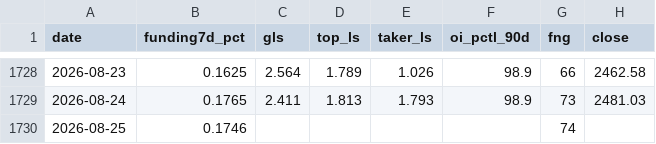
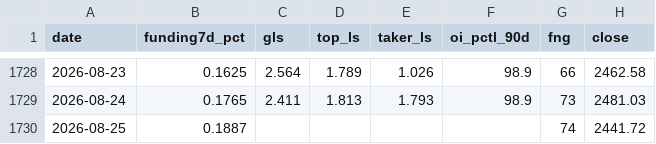
Before and after one commit to ronfi/tidemark, a CSV file: data/panel_history_ETH.csv, drawn as a sheet; only a part is shown, gaps mark what is left out.

```diff
--- a/data/panel_history_ETH.csv
+++ b/data/panel_history_ETH.csv
@@ -1729,2 +1729,2 @@ date,funding7d_pct,gls,top_ls,taker_ls,oi_pctl_90d,fng,close
 2026-08-24,0.1765,2.411,1.813,1.793,98.9,73,2481.03
-2026-08-25,0.1746,,,,,74,
+2026-08-25,0.1887,,,,,74,2441.72
```
Also changed, not shown: data/panel_history.csv, 2 other files.
